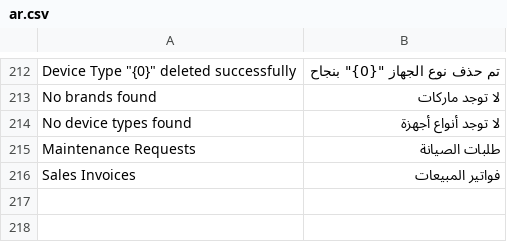
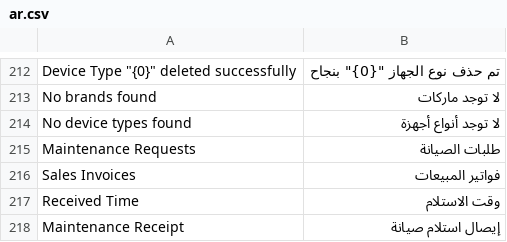
Before and after one commit to fuhaed/maintenance_request, a CSV file: maintenance_request/translations/ar.csv, drawn as a sheet; only a part is shown, gaps mark what is left out; the diff names each change by its address in the sheet, - before the commit and + after, or states it on an @@ line.

Commit message:
feat: add received_time to maintenance request, intake form, print receipt, and stickers

```diff
--- a/maintenance_request/translations/ar.csv
+++ b/maintenance_request/translations/ar.csv
+row 217: Received Time | وقت الاستلام
+row 218: Maintenance Receipt | إيصال استلام صيانة
```
Also changed, not shown: 8 other files.
